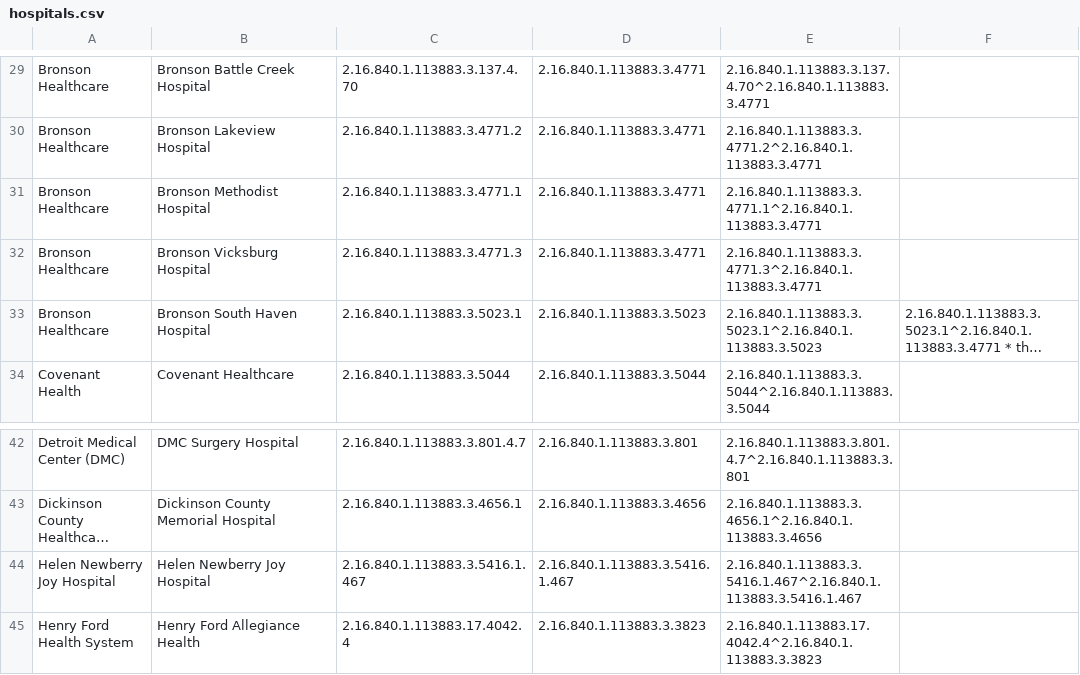
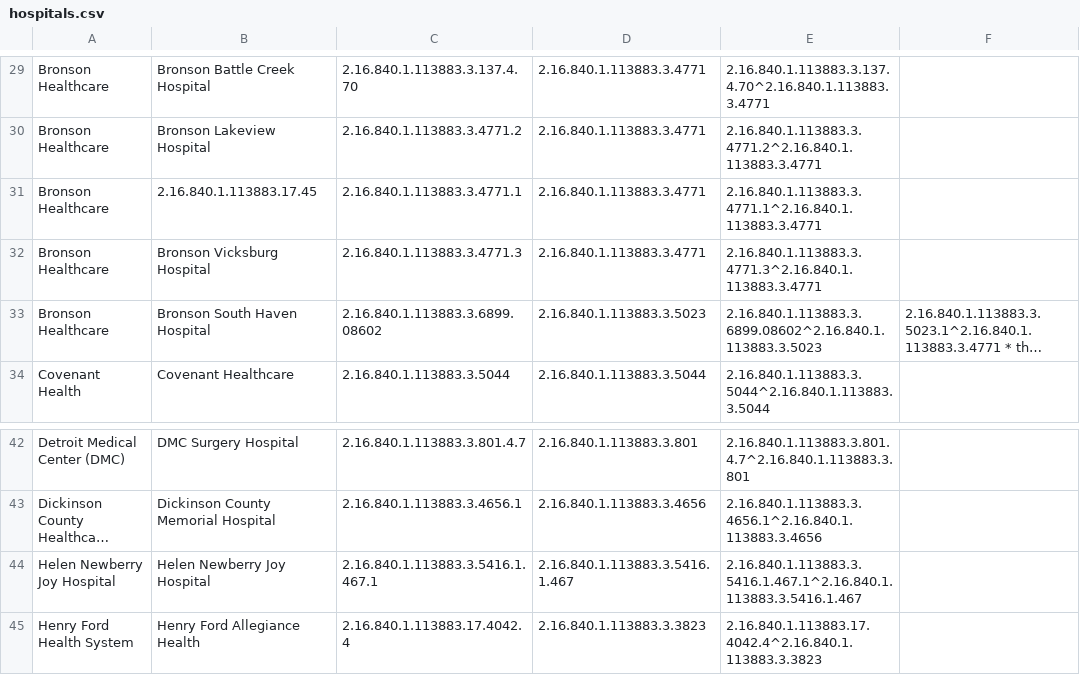
Before and after one commit to informationsoftworks/mihin, a CSV file: oids/hospitals.csv, drawn as a sheet; only a part is shown, gaps mark what is left out; long unchanged cells end in …; the diff names each change by its address in the sheet, - before the commit and + after, or states it on an @@ line.

```diff
--- a/oids/hospitals.csv
+++ b/oids/hospitals.csv
-B31: Bronson Methodist Hospital
+B31: 2.16.840.1.113883.17.45
-C33: 2.16.840.1.113883.3.5023.1
+C33: 2.16.840.1.113883.3.6899.08602
-E33: 2.16.840.1.113883.3.5023.1^2.16.840.1.113883.3.5023
+E33: 2.16.840.1.113883.3.6899.08602^2.16.840.1.113883.3.5023
-C44: 2.16.840.1.113883.3.5416.1.467
+C44: 2.16.840.1.113883.3.5416.1.467.1
-E44: 2.16.840.1.113883.3.5416.1.467^2.16.840.1.113883.3.5416.1.467
+E44: 2.16.840.1.113883.3.5416.1.467.1^2.16.840.1.113883.3.5416.1.467
```
Also changed, not shown: oids/outpatient.csv.
